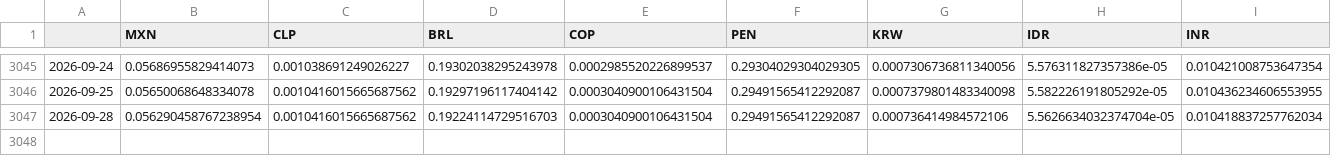
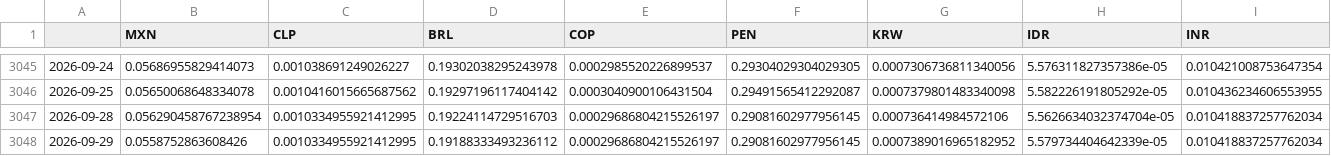
Before and after one commit to DataVizHonduran/EMFX_risk_diffusion, a CSV file: fx_data_emfx.csv, drawn as a sheet; only a part is shown, gaps mark what is left out; rows hold the shown columns only; the diff names each change by its address in the sheet, - before the commit and + after, or states it on an @@ line.

```diff
--- a/fx_data_emfx.csv
+++ b/fx_data_emfx.csv
-C3047 (CLP): 0.0010416015665687562
+C3047 (CLP): 0.0010334955921412995
-E3047 (COP): 0.0003040900106431504
+E3047 (COP): 0.00029686804215526197
-F3047 (PEN): 0.29491565412292087
+F3047 (PEN): 0.29081602977956145
+row 3048: 2026-09-29 | 0.0558752863608426 | 0.0010334955921412995 | 0.19188333493236112 | 0.00029686804215526197 | 0.29081602977956145 | 0.0007389016965182952 | 5.579734404642339e-05 | 0.010418837257762034
```
Also changed, not shown: fx_data_raw.csv.
